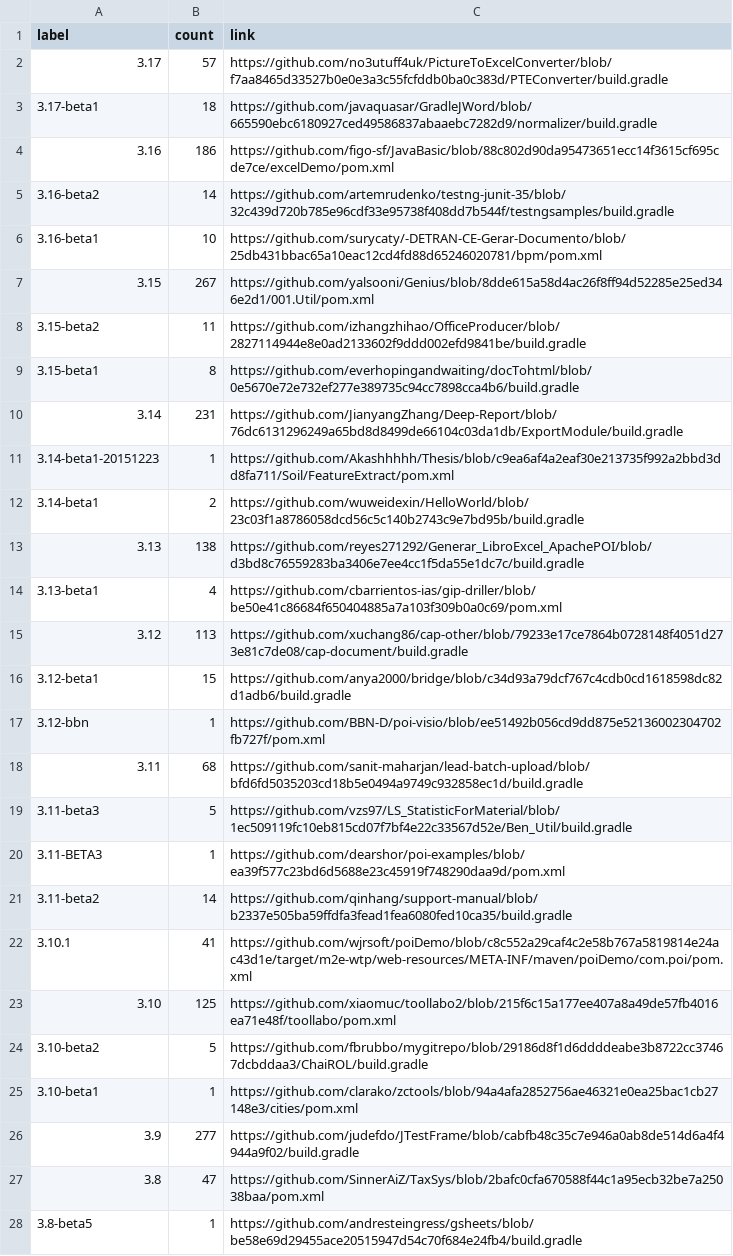
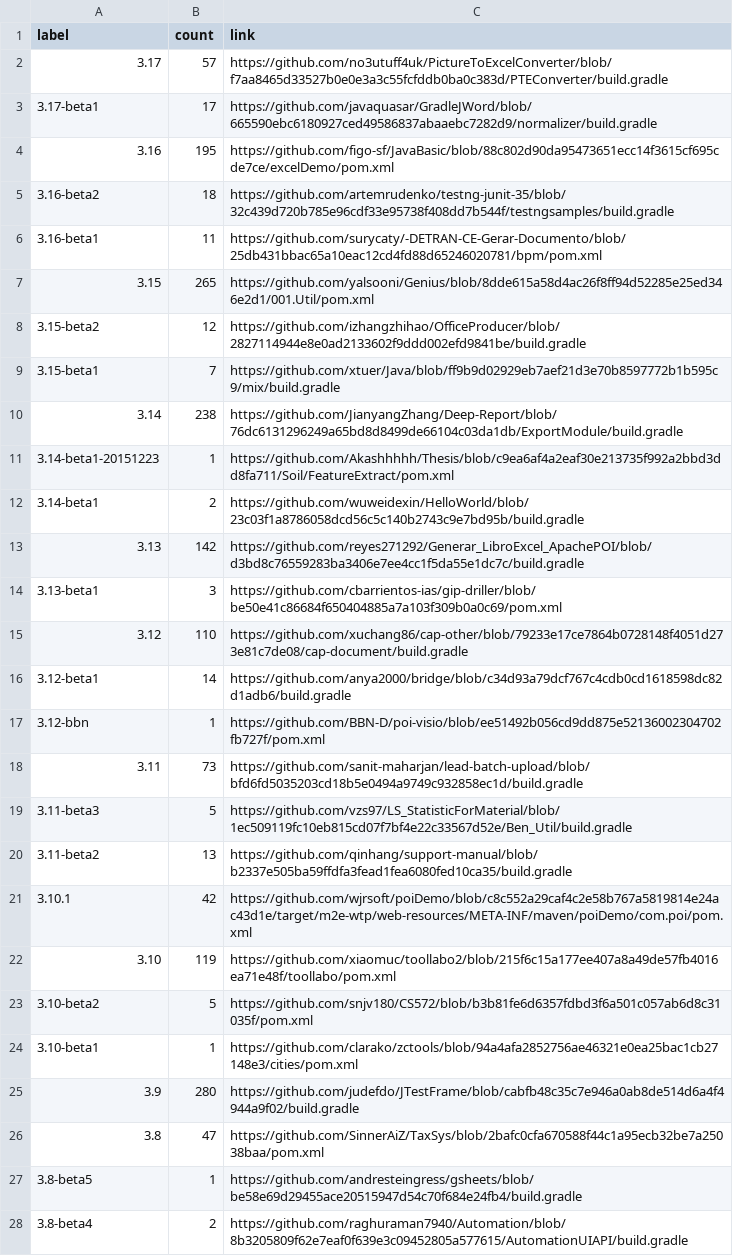
Before and after one commit to centic9/github-version-statistics, a CSV file: docs/resultsCurrent.csv, drawn as a sheet; only a part is shown; the shorter side is filled out with more unchanged rows; the diff covers the shown part only.

```diff
--- a/docs/resultsCurrent.csv
+++ b/docs/resultsCurrent.csv
@@ -2,26 +2,25 @@ label,count,link
 3.17,57,https://github.com/no3utuff4uk/PictureToExcelConverter/blob/f7aa8465d33527b0e0e3a3c55fcfddb0ba0c383d/PTEConverter/build.gradle
-3.17-beta1,18,https://github.com/javaquasar/GradleJWord/blob/665590ebc6180927ced49586837abaaebc7282d9/normalizer/build.gradle
-3.16,186,https://github.com/figo-sf/JavaBasic/blob/88c802d90da95473651ecc14f3615cf695cde7ce/excelDemo/pom.xml
-3.16-beta2,14,https://github.com/artemrudenko/testng-junit-35/blob/32c439d720b785e96cdf33e95738f408dd7b544f/testngsamples/build.gradle
-3.16-beta1,10,https://github.com/surycaty/-DETRAN-CE-Gerar-Documento/blob/25db431bbac65a10eac12cd4fd88d65246020781/bpm/pom.xml
-3.15,267,https://github.com/yalsooni/Genius/blob/8dde615a58d4ac26f8ff94d52285e25ed346e2d1/001.Util/pom.xml
-3.15-beta2,11,https://github.com/izhangzhihao/OfficeProducer/blob/2827114944e8e0ad2133602f9ddd002efd9841be/build.gradle
-3.15-beta1,8,https://github.com/everhopingandwaiting/docTohtml/blob/0e5670e72e732ef277e389735c94cc7898cca4b6/build.gradle
-3.14,231,https://github.com/JianyangZhang/Deep-Report/blob/76dc6131296249a65bd8d8499de66104c03da1db/ExportModule/build.gradle
+3.17-beta1,17,https://github.com/javaquasar/GradleJWord/blob/665590ebc6180927ced49586837abaaebc7282d9/normalizer/build.gradle
+3.16,195,https://github.com/figo-sf/JavaBasic/blob/88c802d90da95473651ecc14f3615cf695cde7ce/excelDemo/pom.xml
+3.16-beta2,18,https://github.com/artemrudenko/testng-junit-35/blob/32c439d720b785e96cdf33e95738f408dd7b544f/testngsamples/build.gradle
+3.16-beta1,11,https://github.com/surycaty/-DETRAN-CE-Gerar-Documento/blob/25db431bbac65a10eac12cd4fd88d65246020781/bpm/pom.xml
+3.15,265,https://github.com/yalsooni/Genius/blob/8dde615a58d4ac26f8ff94d52285e25ed346e2d1/001.Util/pom.xml
+3.15-beta2,12,https://github.com/izhangzhihao/OfficeProducer/blob/2827114944e8e0ad2133602f9ddd002efd9841be/build.gradle
+3.15-beta1,7,https://github.com/xtuer/Java/blob/ff9b9d02929eb7aef21d3e70b8597772b1b595c9/mix/build.gradle
+3.14,238,https://github.com/JianyangZhang/Deep-Report/blob/76dc6131296249a65bd8d8499de66104c03da1db/ExportModule/build.gradle
 3.14-beta1-20151223,1,https://github.com/Akashhhhh/Thesis/blob/c9ea6af4a2eaf30e213735f992a2bbd3dd8fa711/Soil/FeatureExtract/pom.xml
 3.14-beta1,2,https://github.com/wuweidexin/HelloWorld/blob/23c03f1a8786058dcd56c5c140b2743c9e7bd95b/build.gradle
-3.13,138,https://github.com/reyes271292/Generar_LibroExcel_ApachePOI/blob/d3bd8c76559283ba3406e7ee4cc1f5da55e1dc7c/build.gradle
-3.13-beta1,4,https://github.com/cbarrientos-ias/gip-driller/blob/be50e41c86684f650404885a7a103f309b0a0c69/pom.xml
-3.12,113,https://github.com/xuchang86/cap-other/blob/79233e17ce7864b0728148f4051d273e81c7de08/cap-document/build.gradle
-3.12-beta1,15,https://github.com/anya2000/bridge/blob/c34d93a79dcf767c4cdb0cd1618598dc82d1adb6/build.gradle
+3.13,142,https://github.com/reyes271292/Generar_LibroExcel_ApachePOI/blob/d3bd8c76559283ba3406e7ee4cc1f5da55e1dc7c/build.gradle
+3.13-beta1,3,https://github.com/cbarrientos-ias/gip-driller/blob/be50e41c86684f650404885a7a103f309b0a0c69/pom.xml
+3.12,110,https://github.com/xuchang86/cap-other/blob/79233e17ce7864b0728148f4051d273e81c7de08/cap-document/build.gradle
+3.12-beta1,14,https://github.com/anya2000/bridge/blob/c34d93a79dcf767c4cdb0cd1618598dc82d1adb6/build.gradle
 3.12-bbn,1,https://github.com/BBN-D/poi-visio/blob/ee51492b056cd9dd875e52136002304702fb727f/pom.xml
-3.11,68,https://github.com/sanit-maharjan/lead-batch-upload/blob/bfd6fd5035203cd18b5e0494a9749c932858ec1d/build.gradle
+3.11,73,https://github.com/sanit-maharjan/lead-batch-upload/blob/bfd6fd5035203cd18b5e0494a9749c932858ec1d/build.gradle
 3.11-beta3,5,https://github.com/vzs97/LS_StatisticForMaterial/blob/1ec509119fc10eb815cd07f7bf4e22c33567d52e/Ben_Util/build.gradle
-3.11-BETA3,1,https://github.com/dearshor/poi-examples/blob/ea39f577c23bd6d5688e23c45919f748290daa9d/pom.xml
-3.11-beta2,14,https://github.com/qinhang/support-manual/blob/b2337e505ba59ffdfa3fead1fea6080fed10ca35/build.gradle
-3.10.1,41,https://github.com/wjrsoft/poiDemo/blob/c8c552a29caf4c2e58b767a5819814e24ac43d1e/target/m2e-wtp/web-resources/META-INF/maven/poiDemo/com.poi/pom.xml
-3.10,125,https://github.com/xiaomuc/toollabo2/blob/215f6c15a177ee407a8a49de57fb4016ea71e48f/toollabo/pom.xml
-3.10-beta2,5,https://github.com/fbrubbo/mygitrepo/blob/29186d8f1d6ddddeabe3b8722cc37467dcbddaa3/ChaiROL/build.gradle
+3.11-beta2,13,https://github.com/qinhang/support-manual/blob/b2337e505ba59ffdfa3fead1fea6080fed10ca35/build.gradle
+3.10.1,42,https://github.com/wjrsoft/poiDemo/blob/c8c552a29caf4c2e58b767a5819814e24ac43d1e/target/m2e-wtp/web-resources/META-INF/maven/poiDemo/com.poi/pom.xml
+3.10,119,https://github.com/xiaomuc/toollabo2/blob/215f6c15a177ee407a8a49de57fb4016ea71e48f/toollabo/pom.xml
+3.10-beta2,5,https://github.com/snjv180/CS572/blob/b3b81fe6d6357fdbd3f6a501c057ab6d8c31035f/pom.xml
 3.10-beta1,1,https://github.com/clarako/zctools/blob/94a4afa2852756ae46321e0ea25bac1cb27148e3/cities/pom.xml
-3.9,277,https://github.com/judefdo/JTestFrame/blob/cabfb48c35c7e946a0ab8de514d6a4f4944a9f02/build.gradle
+3.9,280,https://github.com/judefdo/JTestFrame/blob/cabfb48c35c7e946a0ab8de514d6a4f4944a9f02/build.gradle
 3.8,47,https://github.com/SinnerAiZ/TaxSys/blob/2bafc0cfa670588f44c1a95ecb32be7a25038baa/pom.xml
```
Also changed, not shown: 5 edited cells elsewhere in this file, docs/_data/versionChanges.csv, docs/resultsAll.csv, 5 other files.
